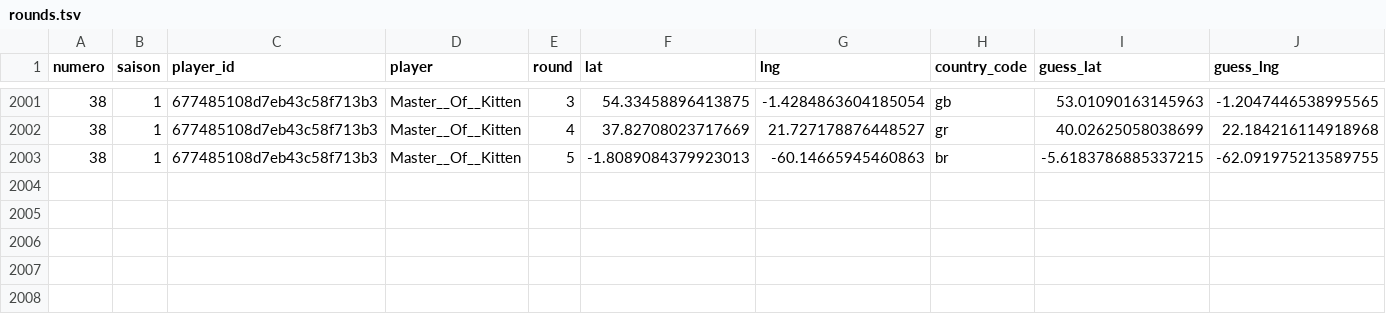
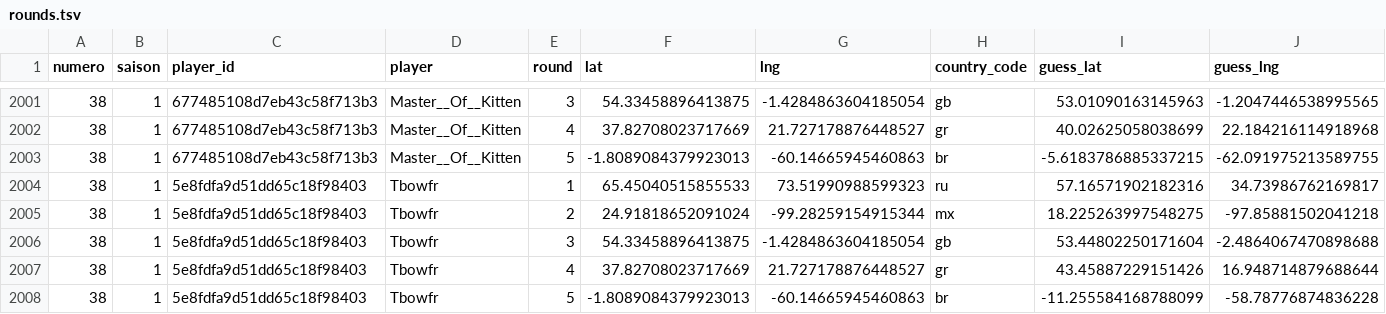
Before and after one commit to ComteUnderscoreL/geostats, a TSV file: data/rounds.tsv, drawn as a sheet; only a part is shown, gaps mark what is left out; rows hold the shown columns only; the diff names each change by its address in the sheet, - before the commit and + after, or states it on an @@ line.

```diff
--- a/data/rounds.tsv
+++ b/data/rounds.tsv
+row 2004: 38 | 1 | 5e8fdfa9d51dd65c18f98403 | Tbowfr | 1 | 65.45040515855533 | 73.51990988599323 | ru | 57.16571902182316 | 34.73986762169817
+row 2005: 38 | 1 | 5e8fdfa9d51dd65c18f98403 | Tbowfr | 2 | 24.91818652091024 | -99.28259154915344 | mx | 18.225263997548275 | -97.85881502041218
+row 2006: 38 | 1 | 5e8fdfa9d51dd65c18f98403 | Tbowfr | 3 | 54.33458896413875 | -1.4284863604185054 | gb | 53.44802250171604 | -2.4864067470898688
+row 2007: 38 | 1 | 5e8fdfa9d51dd65c18f98403 | Tbowfr | 4 | 37.82708023717669 | 21.727178876448527 | gr | 43.45887229151426 | 16.948714879688644
+row 2008: 38 | 1 | 5e8fdfa9d51dd65c18f98403 | Tbowfr | 5 | -1.8089084379923013 | -60.14665945460863 | br | -11.255584168788099 | -58.78776874836228
```
Also changed, not shown: data/totals.tsv.
